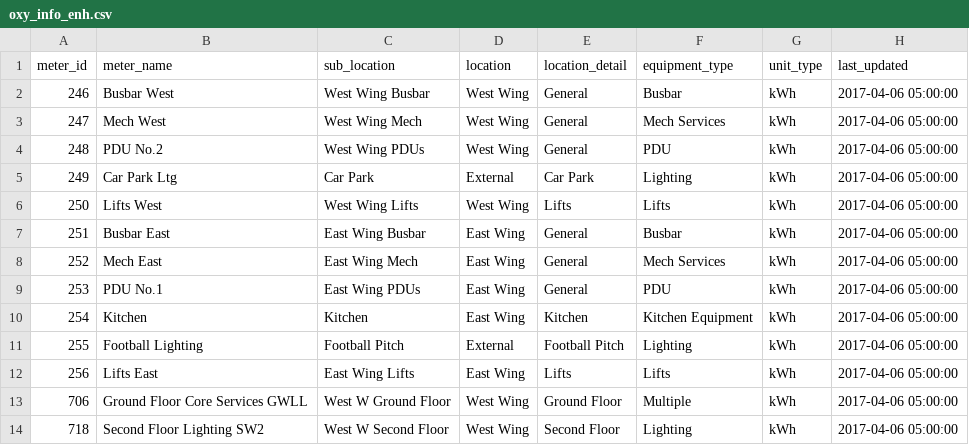
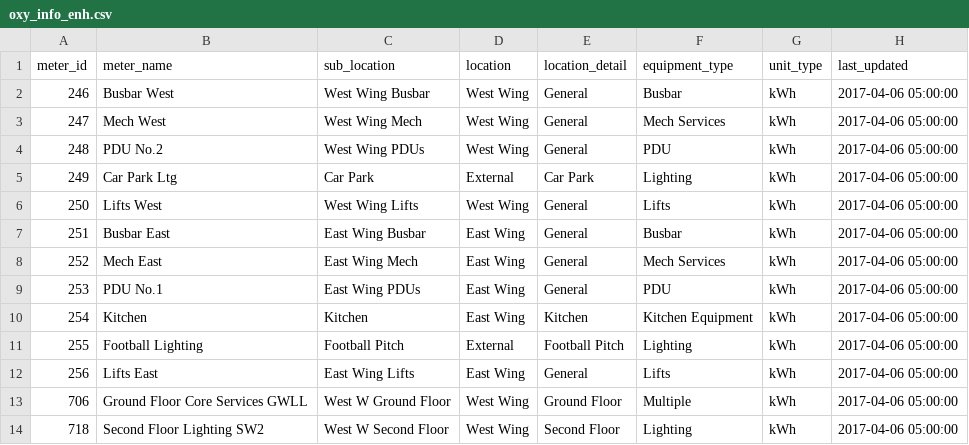
Before and after one commit to byrney/dc-oxy, a CSV file: data/oxy_info_enh.csv, drawn as a sheet; only a part is shown.

Commit message:
Allocate lift costs to general location

```diff
--- a/data/oxy_info_enh.csv
+++ b/data/oxy_info_enh.csv
@@ -5,3 +5,3 @@ meter_id,meter_name,sub_location,location,location_detail,equipment_type,unit_ty
 249,Car Park Ltg,Car Park,External,Car Park,Lighting,kWh,2017-04-06 05:00:00
-250,Lifts West,West Wing Lifts,West Wing,Lifts,Lifts,kWh,2017-04-06 05:00:00
+250,Lifts West,West Wing Lifts,West Wing,General,Lifts,kWh,2017-04-06 05:00:00
 251,Busbar East,East Wing Busbar,East Wing,General,Busbar,kWh,2017-04-06 05:00:00
@@ -11,3 +11,3 @@ meter_id,meter_name,sub_location,location,location_detail,equipment_type,unit_ty
 255,Football Lighting,Football Pitch,External,Football Pitch,Lighting,kWh,2017-04-06 05:00:00
-256,Lifts East,East Wing Lifts,East Wing,Lifts,Lifts,kWh,2017-04-06 05:00:00
+256,Lifts East,East Wing Lifts,East Wing,General,Lifts,kWh,2017-04-06 05:00:00
 706,Ground Floor Core Services GWLL,West W Ground Floor,West Wing,Ground Floor,Multiple,kWh,2017-04-06 05:00:00
```
Also changed, not shown: 1 other file.
